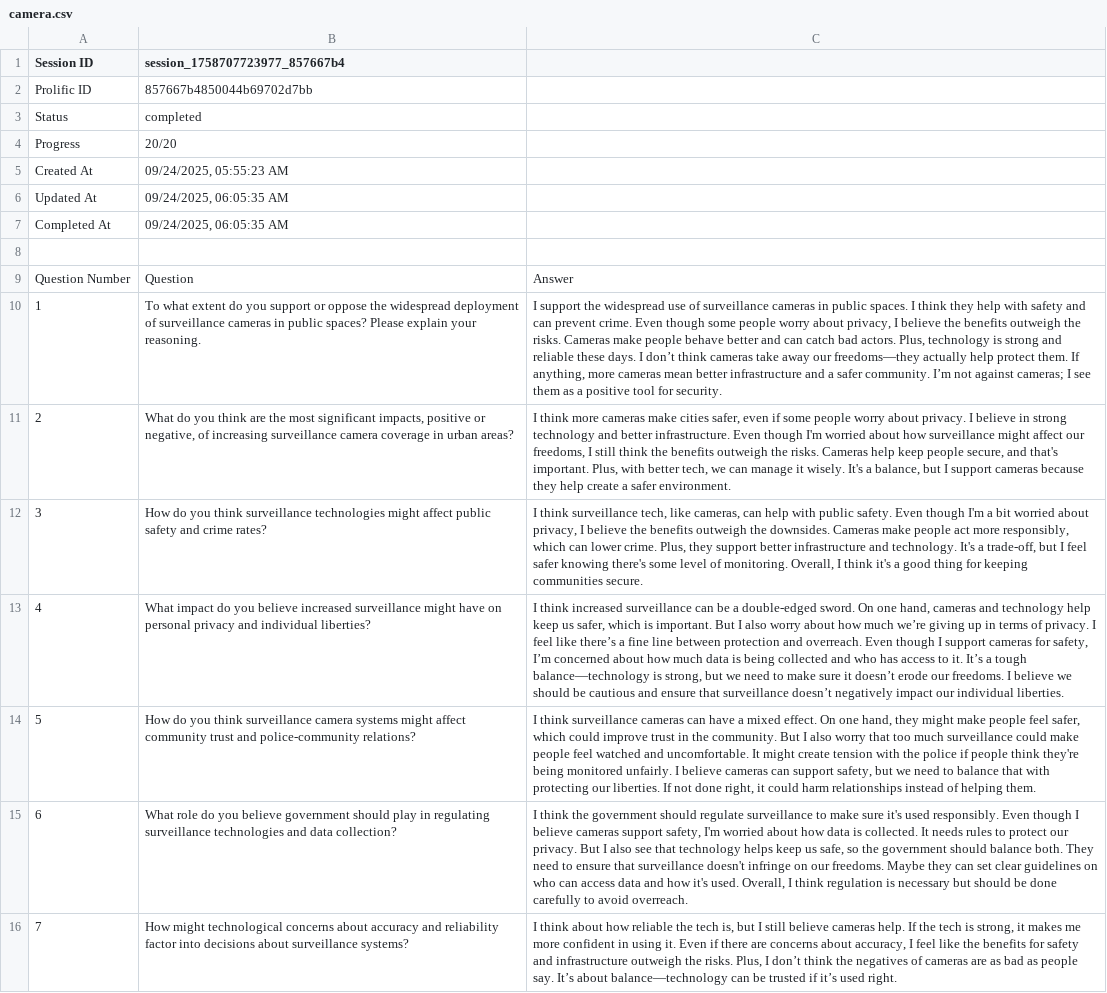
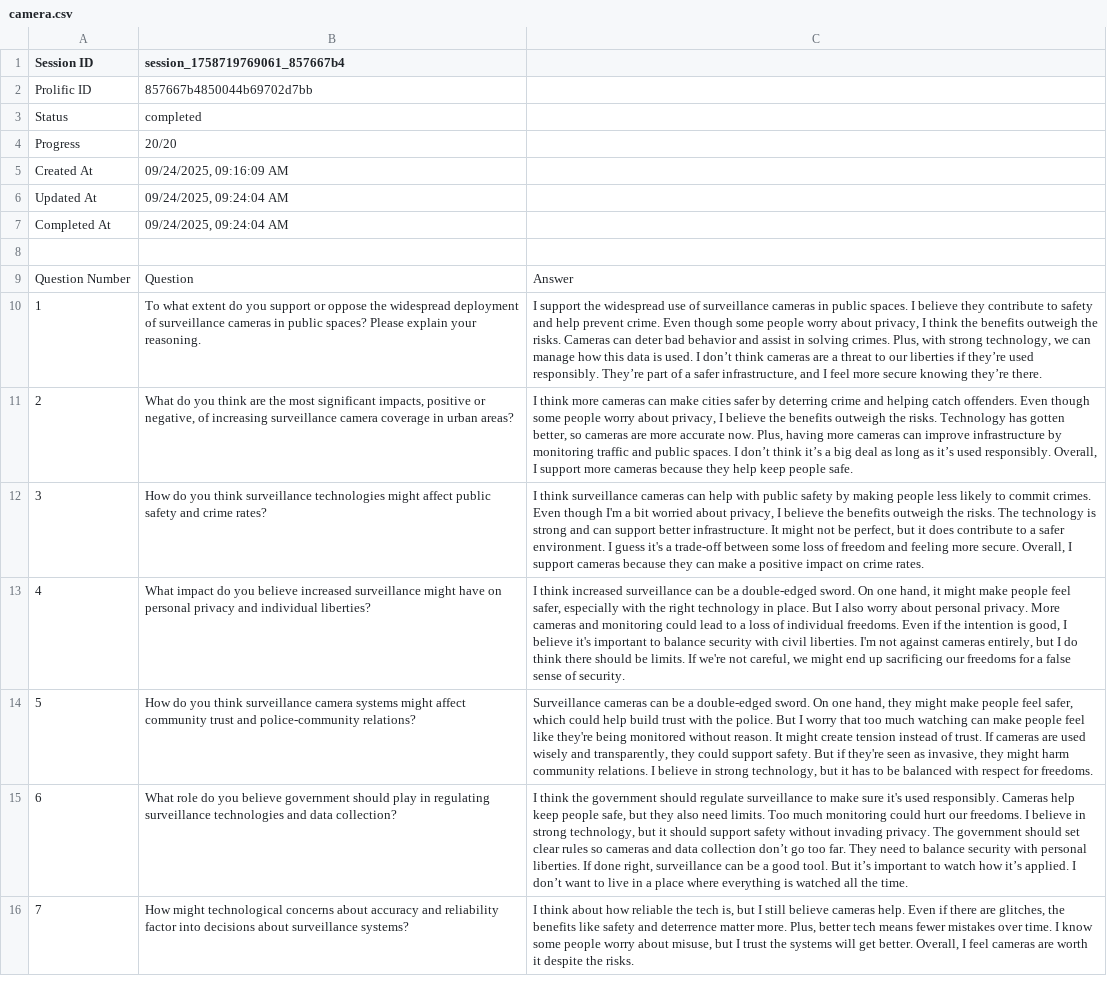
Before and after one commit to jajamoa/trace-your-thinking, a CSV file: experiment/agent_data/synthetic_agents/857667b4850044b69702d7bb/transcript/raw/camera.csv, drawn as a sheet; only a part is shown; the diff covers the shown part only; the diff names each change by its address in the sheet, - before the commit and + after, or states it on an @@ line.

Commit message:
updated synth

```diff
--- a/experiment/agent_data/synthetic_agents/857667b4850044b69702d7bb/transcript/raw/camera.csv
+++ b/experiment/agent_data/synthetic_agents/857667b4850044b69702d7bb/transcript/raw/camera.csv
-B1: session_1758707723977_857667b4
+B1: session_1758719769061_857667b4
-B5 (session_1758719769061_857667b4): 09/24/2025, 05:55:23 AM
+B5 (session_1758719769061_857667b4): 09/24/2025, 09:16:09 AM
-B6:B7 (session_1758719769061_857667b4): 09/24/2025, 06:05:35 AM
+B6:B7 (session_1758719769061_857667b4): 09/24/2025, 09:24:04 AM
-C10: …spaces. I think they help with safety and can prevent crime. Even though some people worry about privacy, I believe the benefits outweigh the risks. Cameras make people behave better and can catch bad actors. Plus, technology is strong and reliable these days. I don’t think cameras take away our freedoms—they actually help protect them. If anything, more cameras mean better infrastructure and a safer community. I’m not against cameras; I see them as a positive tool for security.
+C10: …spaces. I believe they contribute to safety and help prevent crime. Even though some people worry about privacy, I think the benefits outweigh the risks. Cameras can deter bad behavior and assist in solving crimes. Plus, with strong technology, we can manage how this data is used. I don’t think cameras are a threat to our liberties if they’re used responsibly. They’re part of a safer infrastructure, and I feel more secure knowing they’re there.
-C11: …more cameras make cities safer, even if some people worry about privacy. I believe in strong technology and better infrastructure. Even though I'm worried about how surveillance might affect our freedoms, I still think the benefits outweigh the risks. Cameras help keep people secure, and that's important. Plus, with better tech, we can manage it wisely. It's a balance, but I support cameras because they help create a safer environment.
+C11: …more cameras can make cities safer by deterring crime and helping catch offenders. Even though some people worry about privacy, I believe the benefits outweigh the risks. Technology has gotten better, so cameras are more accurate now. Plus, having more cameras can improve infrastructure by monitoring traffic and public spaces. I don’t think it’s a big deal as long as it’s used responsibly. Overall, I support more cameras because they help keep people safe.
-C12: …think surveillance tech, like cameras, can help with public safety. Even though I'm a bit worried about privacy, I believe the benefits outweigh the downsides. Cameras make people act more responsibly, which can lower crime. Plus, they support better infrastructure and technology. It's a trade-off, but I feel safer knowing there's some level of monitoring. Overall, I think it's a good thing for keeping communities secure.
+C12: …think surveillance cameras can help with public safety by making people less likely to commit crimes. Even though I'm a bit worried about privacy, I believe the benefits outweigh the risks. The technology is strong and can support better infrastructure. It might not be perfect, but it does contribute to a safer environment. I guess it's a trade-off between some loss of freedom and feeling more secure. Overall, I support cameras because they can make a positive impact on crime rates.
-C13: …one hand, cameras and technology help keep us safer, which is important. But I also worry about how much we’re giving up in terms of privacy. I feel like there’s a fine line between protection and overreach. Even though I support cameras for safety, I’m concerned about how much data is being collected and who has access to it. It’s a tough balance—technology is strong, but we need to make sure it doesn’t erode our freedoms. I believe we should be cautious and ensure that surveillance doesn’t negatively impact our individual liberties.
+C13: …one hand, it might make people feel safer, especially with the right technology in place. But I also worry about personal privacy. More cameras and monitoring could lead to a loss of individual freedoms. Even if the intention is good, I believe it's important to balance security with civil liberties. I'm not against cameras entirely, but I do think there should be limits. If we're not careful, we might end up sacrificing our freedoms for a false sense of security.
-C14: I think surveillance cameras can have a mixed effect. On one hand, they might make people feel safer, which could improve trust in the community. But I also worry that too much surveillance could make people feel watched and uncomfortable. It might create tension with the police if people think they're being monitored unfairly. I believe cameras can support safety, but we need to balance that with protecting our liberties. If not done right, it could harm relationships instead of helping them.
+C14: Surveillance cameras can be a double-edged sword. On one hand, they might make people feel safer, which could help build trust with the police. But I worry that too much watching can make people feel like they're being monitored without reason. It might create tension instead of trust. If cameras are used wisely and transparently, they could support safety. But if they're seen as invasive, they might harm community relations. I believe in strong technology, but it has to be balanced with respect for freedoms.
-C15: …used responsibly. Even though I believe cameras support safety, I'm worried about how data is collected. It needs rules to protect our privacy. But I also see that technology helps keep us safe, so the government should balance both. They need to ensure that surveillance doesn't infringe on our freedoms. Maybe they can set clear guidelines on who can access data and how it's used. Overall, I think regulation is necessary but should be done carefully to avoid overreach.
+C15: …used responsibly. Cameras help keep people safe, but they also need limits. Too much monitoring could hurt our freedoms. I believe in strong technology, but it should support safety without invading privacy. The government should set clear rules so cameras and data collection don’t go too far. They need to balance security with personal liberties. If done right, surveillance can be a good tool. But it’s important to watch how it’s applied. I don’t want to live in a place where everything is watched all the time.
-C16: …cameras help. If the tech is strong, it makes me more confident in using it. Even if there are concerns about accuracy, I feel like the benefits for safety and infrastructure outweigh the risks. Plus, I don’t think the negatives of cameras are as bad as people say. It’s about balance—technology can be trusted if it’s used right.
+C16: …cameras help. Even if there are glitches, the benefits like safety and deterrence matter more. Plus, better tech means fewer mistakes over time. I know some people worry about misuse, but I trust the systems will get better. Overall, I feel cameras are worth it despite the risks.
```
Also changed, not shown: 25 edited cells elsewhere in this file, experiment/agent_data/synthetic_agents/1990ff5494ab4008b3979aac/transcript/raw/camera.csv, experiment/agent_data/synthetic_agents/eb07fffc610d4786b2d5bad0/transcript/raw/camera.csv, 54 other files.
